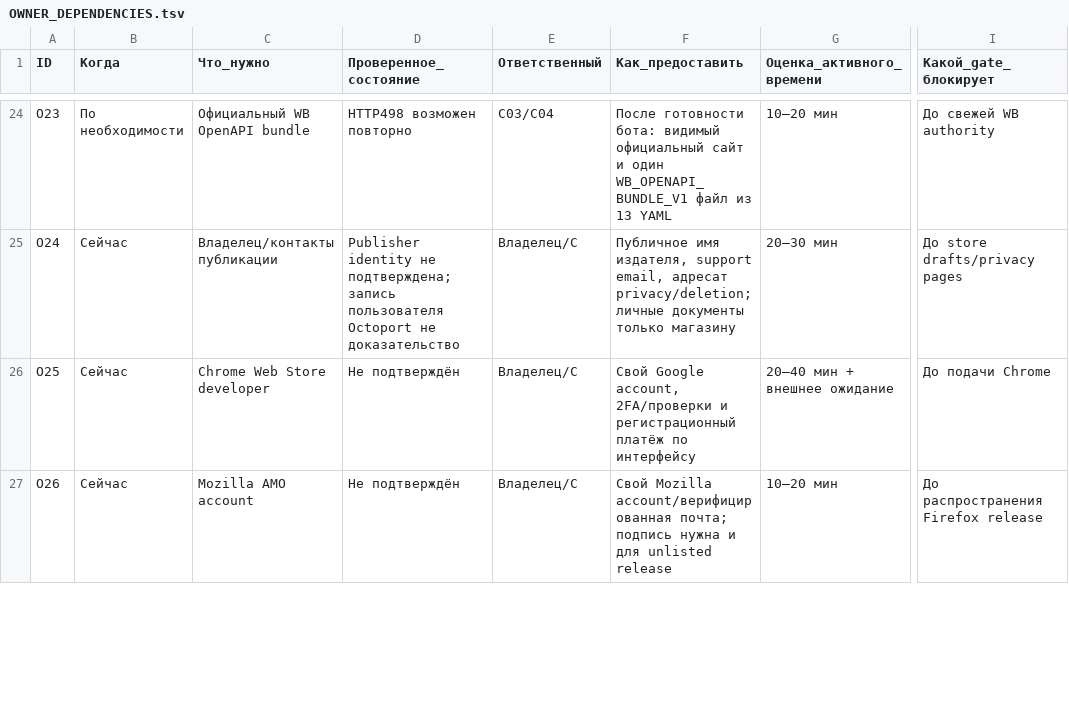
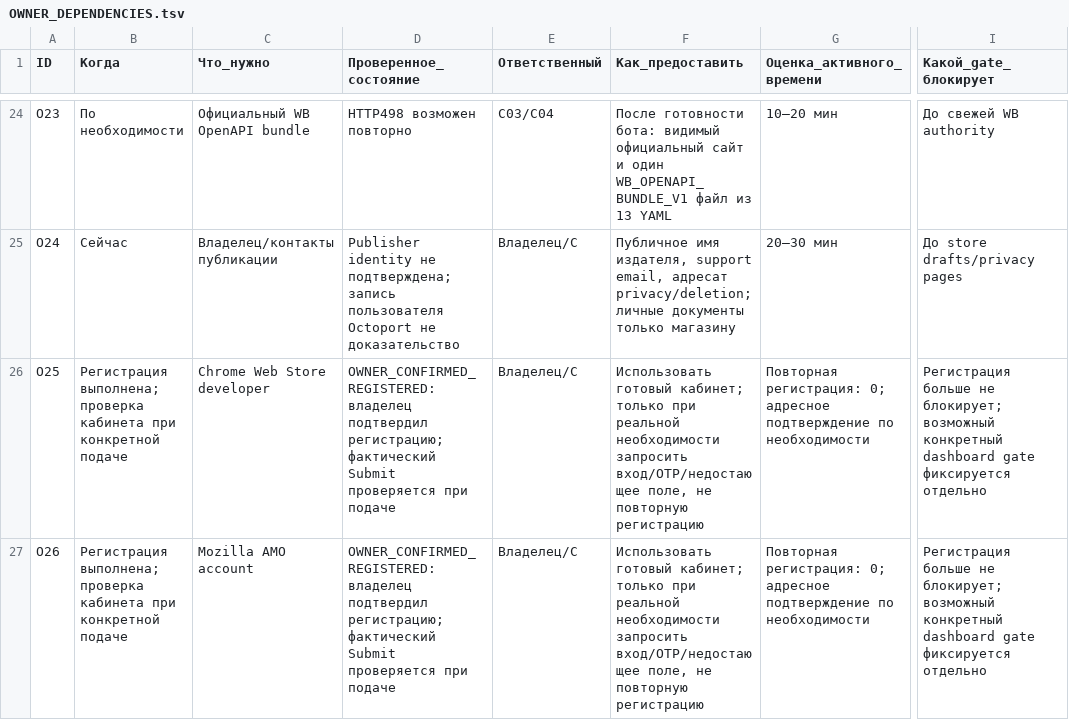
Before and after one commit to MaksimUnimax/runtime-fixtures, a TSV file: docs/product/readiness/OWNER_DEPENDENCIES.tsv, drawn as a sheet; only a part is shown, gaps mark what is left out; the diff covers the shown part only; the diff names each change by its address in the sheet, - before the commit and + after, or states it on an @@ line.

```diff
--- a/docs/product/readiness/OWNER_DEPENDENCIES.tsv
+++ b/docs/product/readiness/OWNER_DEPENDENCIES.tsv
-B26:B27 (Когда): Сейчас
+B26:B27 (Когда): Регистрация выполнена; проверка кабинета при конкретной подаче
-D26:D27 (Проверенное_состояние): Не подтверждён
+D26:D27 (Проверенное_состояние): OWNER_CONFIRMED_REGISTERED: владелец подтвердил регистрацию; фактический Submit проверяется при подаче
-F26 (Как_предоставить): Свой Google account, 2FA/проверки и регистрационный платёж по интерфейсу
+F26 (Как_предоставить): Использовать готовый кабинет; только при реальной необходимости запросить вход/OTP/недостающее поле, не повторную регистрацию
-G26 (Оценка_активного_времени): 20–40 мин + внешнее ожидание
+G26 (Оценка_активного_времени): Повторная регистрация: 0; адресное подтверждение по необходимости
-I26 (Какой_gate_блокирует): До подачи Chrome
+I26 (Какой_gate_блокирует): Регистрация больше не блокирует; возможный конкретный dashboard gate фиксируется отдельно
-F27 (Как_предоставить): Свой Mozilla account/верифицированная почта; подпись нужна и для unlisted release
+F27 (Как_предоставить): Использовать готовый кабинет; только при реальной необходимости запросить вход/OTP/недостающее поле, не повторную регистрацию
-G27 (Оценка_активного_времени): 10–20 мин
+G27 (Оценка_активного_времени): Повторная регистрация: 0; адресное подтверждение по необходимости
-I27 (Какой_gate_блокирует): До распространения Firefox release
+I27 (Какой_gate_блокирует): Регистрация больше не блокирует; возможный конкретный dashboard gate фиксируется отдельно
```
Also changed, not shown: 9 edited cells elsewhere in this file, 11 other files.
